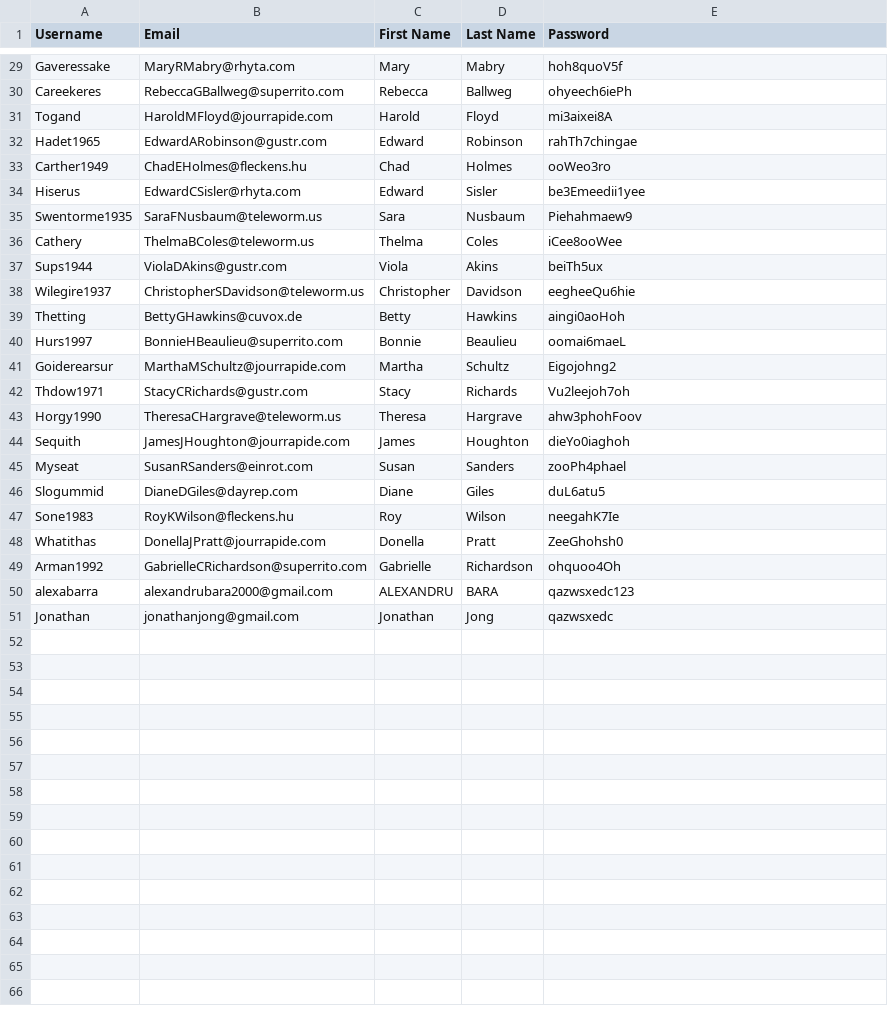
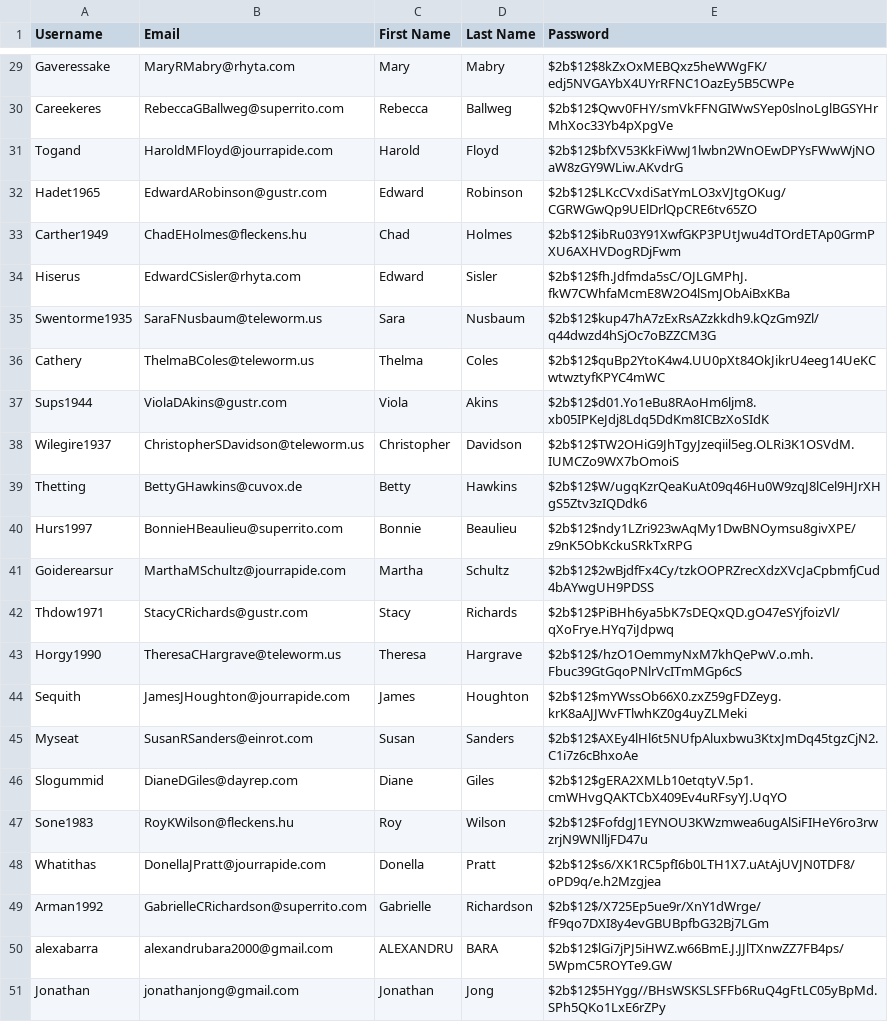
Before and after one commit to JosephMezza/SOEN341, a CSV file: data/users.csv, drawn as a sheet; only a part is shown, gaps mark what is left out; the diff covers the shown part only; the diff names each change by its address in the sheet, - before the commit and + after, or states it on an @@ line.

Commit message:
Transposed to encrypted passwords

```diff
--- a/data/users.csv
+++ b/data/users.csv
-E29 (Password): hoh8quoV5f
+E29 (Password): $2b$12$8kZxOxMEBQxz5heWWgFK/edj5NVGAYbX4UYrRFNC1OazEy5B5CWPe
-E30 (Password): ohyeech6iePh
+E30 (Password): $2b$12$Qwv0FHY/smVkFFNGIWwSYep0slnoLglBGSYHrMhXoc33Yb4pXpgVe
-E31 (Password): mi3aixei8A
+E31 (Password): $2b$12$bfXV53KkFiWwJ1lwbn2WnOEwDPYsFWwWjNOaW8zGY9WLiw.AKvdrG
-E32 (Password): rahTh7chingae
+E32 (Password): $2b$12$LKcCVxdiSatYmLO3xVJtgOKug/CGRWGwQp9UElDrlQpCRE6tv65ZO
-E33 (Password): ooWeo3ro
+E33 (Password): $2b$12$ibRu03Y91XwfGKP3PUtJwu4dTOrdETAp0GrmPXU6AXHVDogRDjFwm
-E34 (Password): be3Emeedii1yee
+E34 (Password): $2b$12$fh.Jdfmda5sC/OJLGMPhJ.fkW7CWhfaMcmE8W2O4lSmJObAiBxKBa
-E35 (Password): Piehahmaew9
+E35 (Password): $2b$12$kup47hA7zExRsAZzkkdh9.kQzGm9Zl/q44dwzd4hSjOc7oBZZCM3G
-E36 (Password): iCee8ooWee
+E36 (Password): $2b$12$quBp2YtoK4w4.UU0pXt84OkJikrU4eeg14UeKCwtwztyfKPYC4mWC
-E37 (Password): beiTh5ux
+E37 (Password): $2b$12$d01.Yo1eBu8RAoHm6ljm8.xb05IPKeJdj8Ldq5DdKm8ICBzXoSIdK
-E38 (Password): eegheeQu6hie
+E38 (Password): $2b$12$TW2OHiG9JhTgyJzeqiil5eg.OLRi3K1OSVdM.IUMCZo9WX7bOmoiS
-E39 (Password): aingi0aoHoh
+E39 (Password): $2b$12$W/ugqKzrQeaKuAt09q46Hu0W9zqJ8lCel9HJrXHgS5Ztv3zIQDdk6
-E40 (Password): oomai6maeL
+E40 (Password): $2b$12$ndy1LZri923wAqMy1DwBNOymsu8givXPE/z9nK5ObKckuSRkTxRPG
-E41 (Password): Eigojohng2
+E41 (Password): $2b$12$2wBjdfFx4Cy/tzkOOPRZrecXdzXVcJaCpbmfjCud4bAYwgUH9PDSS
-E42 (Password): Vu2leejoh7oh
+E42 (Password): $2b$12$PiBHh6ya5bK7sDEQxQD.gO47eSYjfoizVl/qXoFrye.HYq7iJdpwq
-E43 (Password): ahw3phohFoov
+E43 (Password): $2b$12$/hzO1OemmyNxM7khQePwV.o.mh.Fbuc39GtGqoPNlrVcITmMGp6cS
-E44 (Password): dieYo0iaghoh
+E44 (Password): $2b$12$mYWssOb66X0.zxZ59gFDZeyg.krK8aAJJWvFTlwhKZ0g4uyZLMeki
-E45 (Password): zooPh4phael
+E45 (Password): $2b$12$AXEy4lHl6t5NUfpAluxbwu3KtxJmDq45tgzCjN2.C1i7z6cBhxoAe
-E46 (Password): duL6atu5
+E46 (Password): $2b$12$gERA2XMLb10etqtyV.5p1.cmWHvgQAKTCbX409Ev4uRFsyYJ.UqYO
-E47 (Password): neegahK7Ie
+E47 (Password): $2b$12$FofdgJ1EYNOU3KWzmwea6ugAlSiFIHeY6ro3rwzrjN9WNlljFD47u
-E48 (Password): ZeeGhohsh0
+E48 (Password): $2b$12$s6/XK1RC5pfI6b0LTH1X7.uAtAjUVJN0TDF8/oPD9q/e.h2Mzgjea
-E49 (Password): ohquoo4Oh
+E49 (Password): $2b$12$/X725Ep5ue9r/XnY1dWrge/fF9qo7DXI8y4evGBUBpfbG32Bj7LGm
-E50 (Password): qazwsxedc123
+E50 (Password): $2b$12$lGi7jPJ5iHWZ.w66BmE.J.JJlTXnwZZ7FB4ps/5WpmC5ROYTe9.GW
-E51 (Password): qazwsxedc
+E51 (Password): $2b$12$5HYgg//BHsWSKSLSFFb6RuQ4gFtLC05yBpMd.SPh5QKo1LxE6rZPy
```
Also changed, not shown: 27 edited cells elsewhere in this file, 1 other file.
